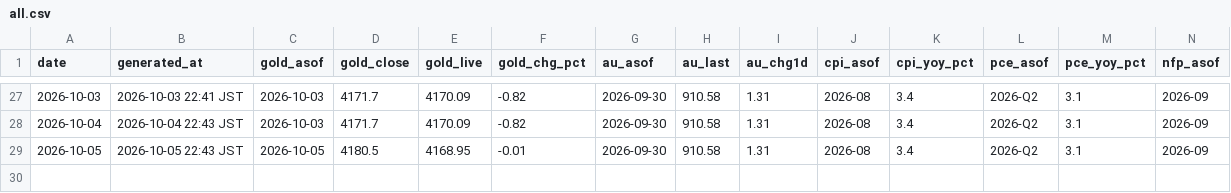
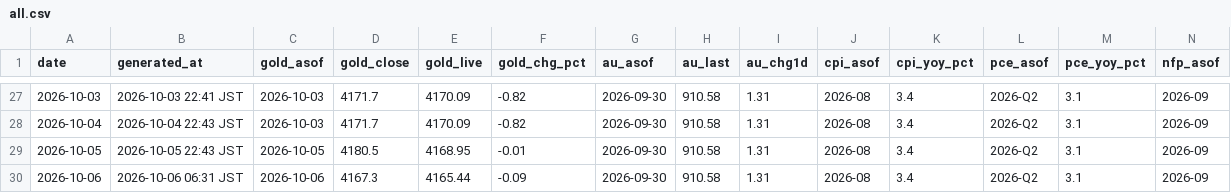
Before and after one commit to Wangxian111/xaudaily-data, a CSV file: data/daily/all.csv, drawn as a sheet; only a part is shown, gaps mark what is left out; rows hold the shown columns only; the diff names each change by its address in the sheet, - before the commit and + after, or states it on an @@ line.

Commit message:
Update data/daily/all.csv (2026-10-06)

```diff
--- a/data/daily/all.csv
+++ b/data/daily/all.csv
+row 30: 2026-10-06 | 2026-10-06 06:31 JST | 2026-10-06 | 4167.3 | 4165.44 | -0.09 | 2026-09-30 | 910.58 | 1.31 | 2026-08 | 3.4 | 2026-Q2 | 3.1 | 2026-09
```
